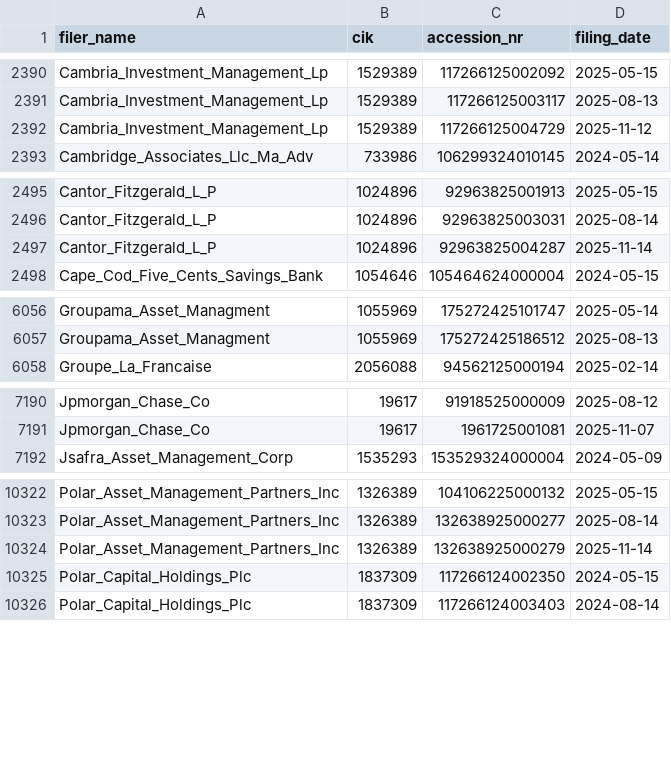
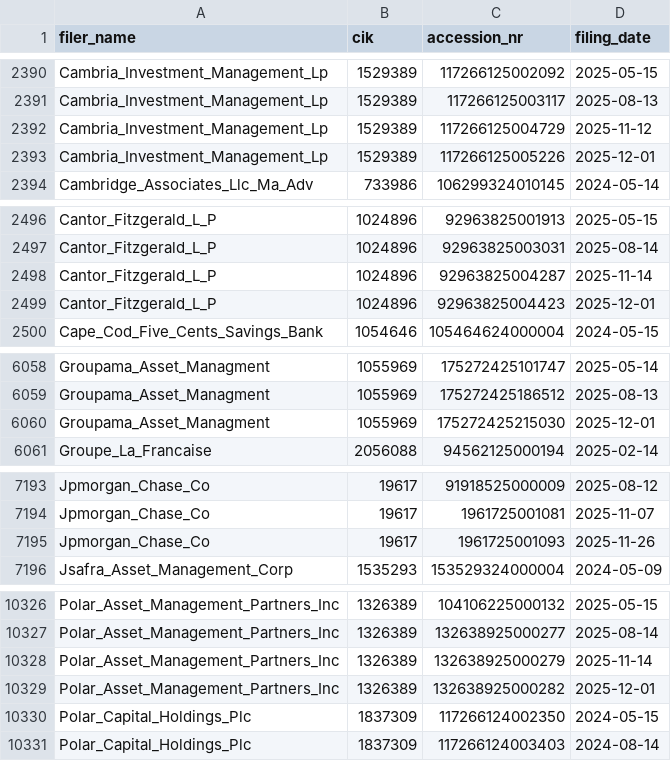
Before and after one commit to andreiCiocirlan/quarterly_holdings, a CSV file: data/sources/filer_accession_metadata.csv, drawn as a sheet; only a part is shown, gaps mark what is left out.

```diff
--- a/data/sources/filer_accession_metadata.csv
+++ b/data/sources/filer_accession_metadata.csv
@@ -2392,2 +2392,3 @@ Cambria_Investment_Management_Lp,1529389,117266125003117,2025-08-13
 Cambria_Investment_Management_Lp,1529389,117266125004729,2025-11-12
+Cambria_Investment_Management_Lp,1529389,117266125005226,2025-12-01
 Cambridge_Associates_Llc_Ma_Adv,733986,106299324010145,2024-05-14
@@ -2497,2 +2498,3 @@ Cantor_Fitzgerald_L_P,1024896,92963825003031,2025-08-14
 Cantor_Fitzgerald_L_P,1024896,92963825004287,2025-11-14
+Cantor_Fitzgerald_L_P,1024896,92963825004423,2025-12-01
 Cape_Cod_Five_Cents_Savings_Bank,1054646,105464624000004,2024-05-15
@@ -6057,2 +6059,3 @@ Groupama_Asset_Managment,1055969,175272425101747,2025-05-14
 Groupama_Asset_Managment,1055969,175272425186512,2025-08-13
+Groupama_Asset_Managment,1055969,175272425215030,2025-12-01
 Groupe_La_Francaise,2056088,94562125000194,2025-02-14
@@ -7191,2 +7194,3 @@ Jpmorgan_Chase_Co,19617,91918525000009,2025-08-12
 Jpmorgan_Chase_Co,19617,1961725001081,2025-11-07
+Jpmorgan_Chase_Co,19617,1961725001093,2025-11-26
 Jsafra_Asset_Management_Corp,1535293,153529324000004,2024-05-09
@@ -10324,2 +10328,3 @@ Polar_Asset_Management_Partners_Inc,1326389,132638925000277,2025-08-14
 Polar_Asset_Management_Partners_Inc,1326389,132638925000279,2025-11-14
+Polar_Asset_Management_Partners_Inc,1326389,132638925000282,2025-12-01
 Polar_Capital_Holdings_Plc,1837309,117266124002350,2024-05-15
```
Also changed, not shown: data/sources/stock_shs_q_end_prices.csv.
